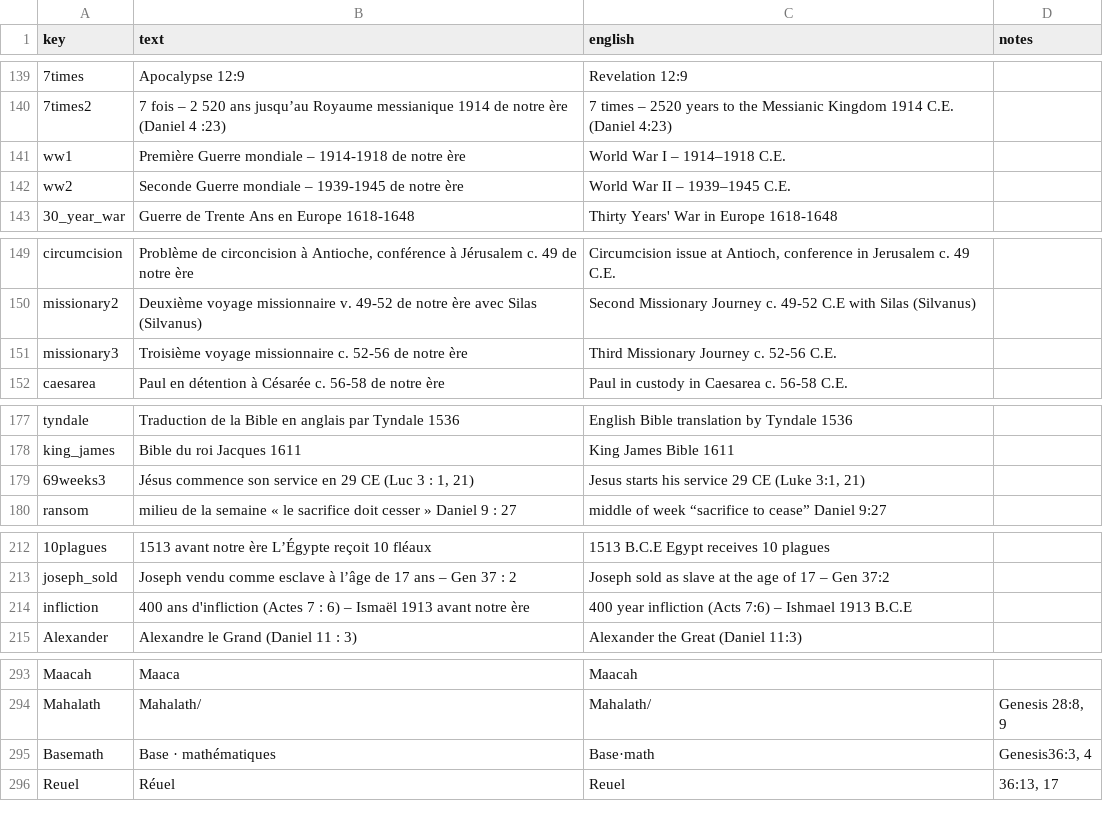
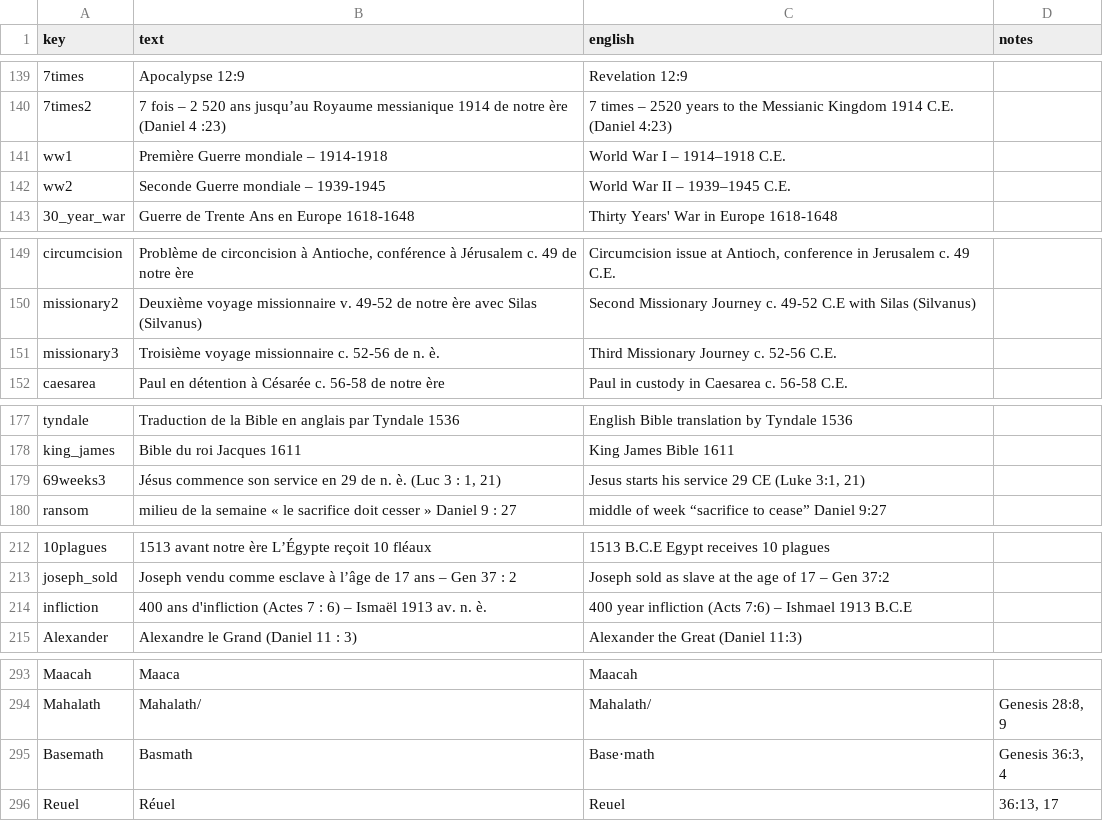
Before and after one commit to kreier/timeline, a CSV file: db/dictionary_fr.csv, drawn as a sheet; only a part is shown, gaps mark what is left out; the diff covers the shown part only; the diff names each change by its address in the sheet, - before the commit and + after, or states it on an @@ line.

Commit message:
fix some overlapping text in French

```diff
--- a/db/dictionary_fr.csv
+++ b/db/dictionary_fr.csv
-B141 (text): Première Guerre mondiale – 1914-1918 de notre ère
+B141 (text): Première Guerre mondiale – 1914-1918
-B142 (text): Seconde Guerre mondiale – 1939-1945 de notre ère
+B142 (text): Seconde Guerre mondiale – 1939-1945
-B151 (text): …52-56 de notre ère
+B151 (text): …52-56 de n. è.
-B179 (text): …en 29 CE (Luc 3…
+B179 (text): …en 29 de n. è. (Luc 3…
-B214 (text): …Ismaël 1913 avant notre ère
+B214 (text): …Ismaël 1913 av. n. è.
-B295 (text): Base · mathématiques
+B295 (text): Basmath
-D295 (notes): Genesis36:3, 4
+D295 (notes): Genesis 36:3, 4
```
Also changed, not shown: 1 added row and 13 edited cells elsewhere in this file.
